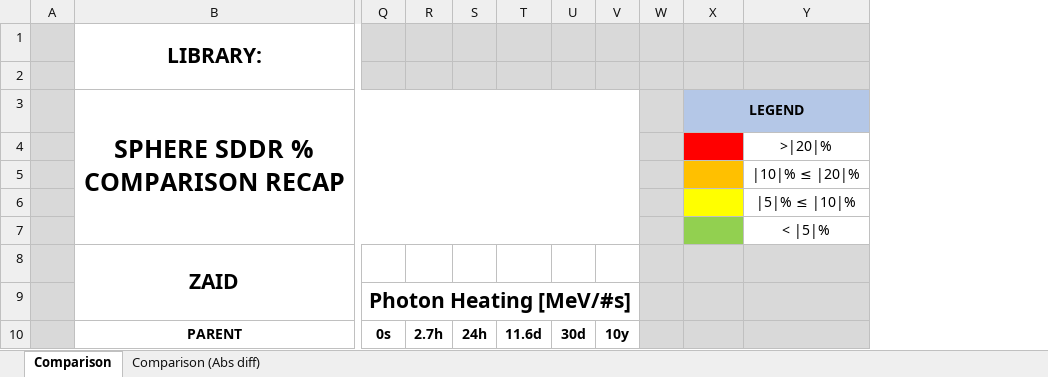
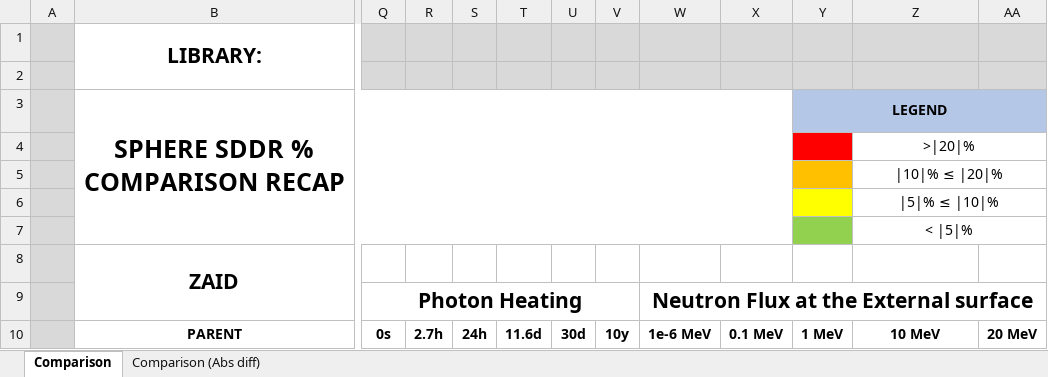
Before and after one commit to JADE-V-V/JADE, an Excel workbook: Templates/SphereSDDR_comparison.xlsx, sheet Comparison, drawn as a sheet; only a part is shown, gaps mark what is left out; values as stored, in another font and other column widths than the file's, no borders; conditional formats not drawn; removed rows and columns are numbered as before the commit, all else as after; rows hold the shown columns only; the diff covers the shown part only; the diff names each change by its address in the sheet, - before the commit and + after, or states it on an @@ line.

```diff
--- a/Templates/SphereSDDR_comparison.xlsx (sheet Comparison)
+++ b/Templates/SphereSDDR_comparison.xlsx (sheet Comparison)
-column W, empty
+column W, row 10: 1e-6 MeV
+column X, row 10: 0.1 MeV
+column AA, row 10: 20 MeV
+Z4:AA4 merged
+Z5:AA5 merged
+Z6:AA6 merged
+Z7:AA7 merged
-Y8:Z8 fill: #D9D9D9
+Y8:Z8 fill: none
-row 9:  |  | Photon Heating [MeV/#s]
+row 9:  |  | Photon Heating |  |  |  |  |  | Neutron Flux at the External surface
-Y10: (empty)
+Y10: 1 MeV
-Y10:Z10 fill: #D9D9D9
+Y10:Z10 fill: none
-Z10: (empty)
+Z10: 10 MeV
```
Also changed, not shown: merged cells elsewhere in this sheet, sheet Comparison (Abs diff), Templates/SphereSDDR_single.xlsx, 7 other files.
